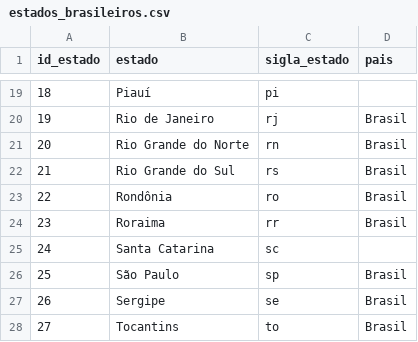
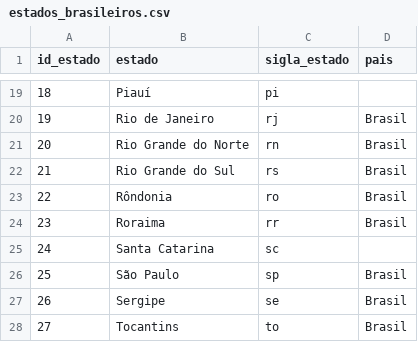
Before and after one commit to RickLeite/arq-bigdata-xp, a CSV file: mod1/data/DESM1/estados_brasileiros.csv, drawn as a sheet; only a part is shown, gaps mark what is left out.

```diff
--- a/mod1/data/DESM1/estados_brasileiros.csv
+++ b/mod1/data/DESM1/estados_brasileiros.csv
@@ -22,3 +22,3 @@ id_estado;estado;sigla_estado;pais
 21;Rio Grande do Sul;rs;Brasil
-22;Rondônia;ro;Brasil
+22;Rôndonia;ro;Brasil
 23;Roraima;rr;Brasil
```
Also changed, not shown: 2 other files.
